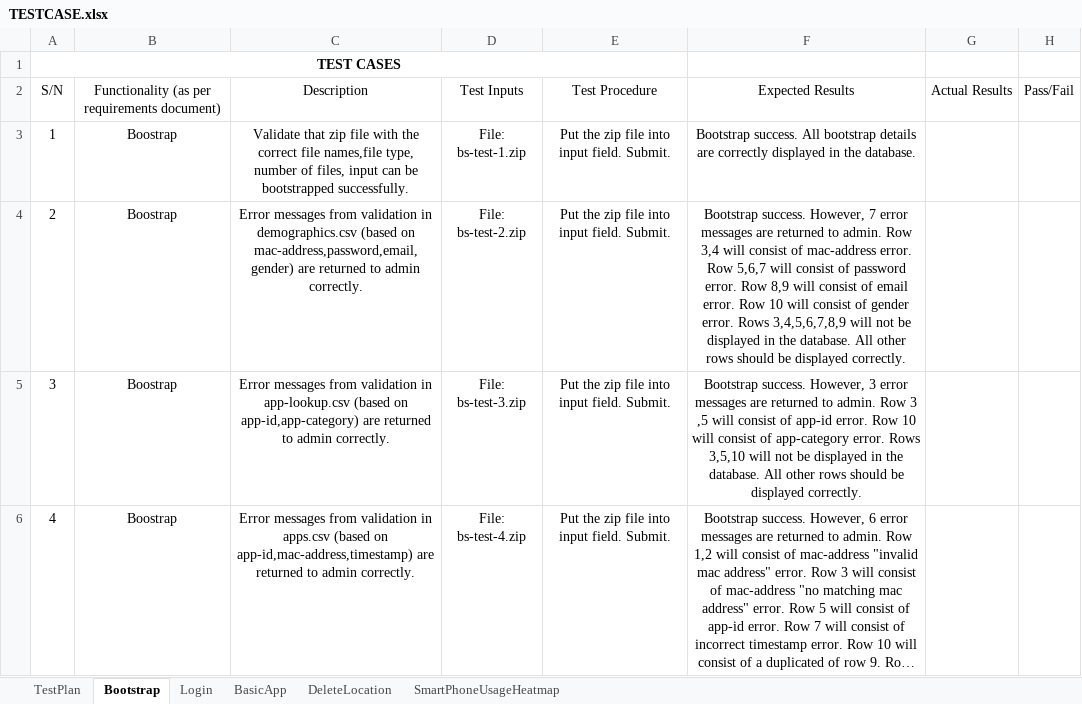
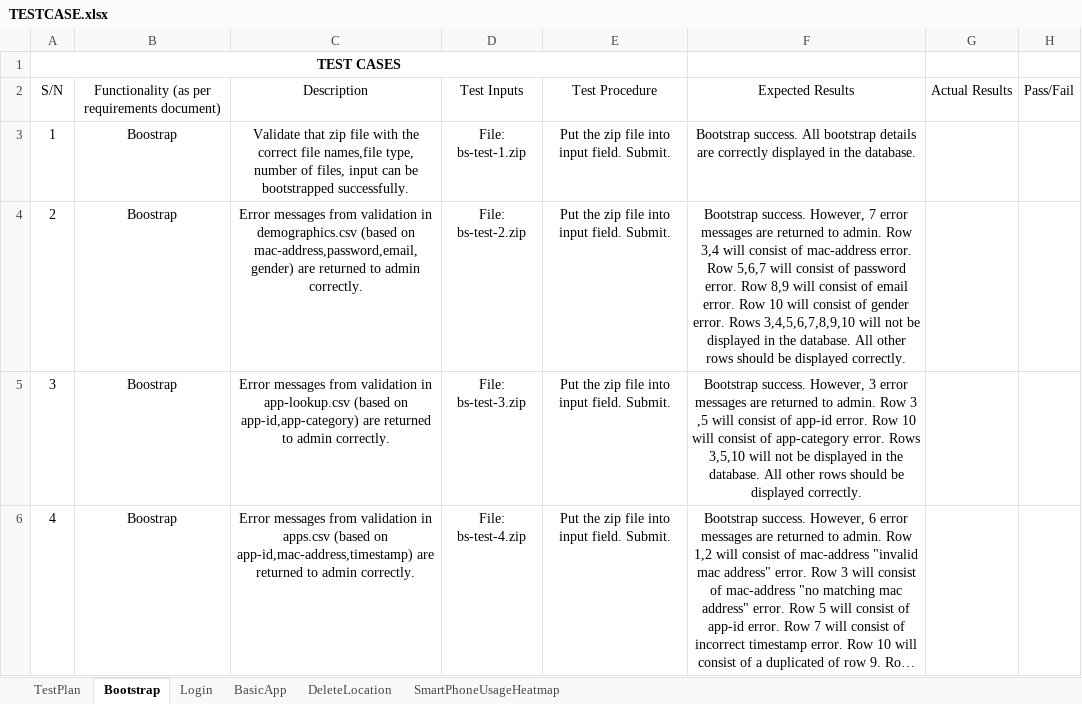
Before and after one commit to jerots/SMUAnalytics, an Excel workbook: testing/TESTCASE.xlsx, sheet Bootstrap, drawn as a sheet; only a part is shown; long unchanged cells end in …; values as stored, in another font and other column widths than the file's, no borders; the diff names each change by its address in the sheet, - before the commit and + after, or states it on an @@ line.

Commit message:
updated bootstrap test case, bs-test-5 and bs-test-6

```diff
--- a/testing/TESTCASE.xlsx (sheet Bootstrap)
+++ b/testing/TESTCASE.xlsx (sheet Bootstrap)
-F4: …error. Rows 3,4,5,6,7,8,9 will not…
+F4: …error. Rows 3,4,5,6,7,8,9,10 will not…
```
Also changed, not shown: 2 other files.
